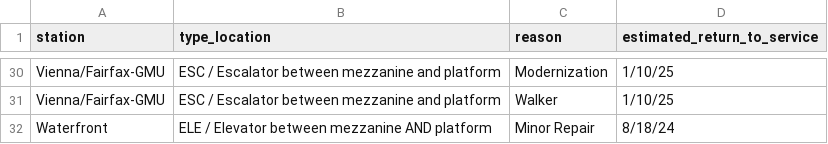
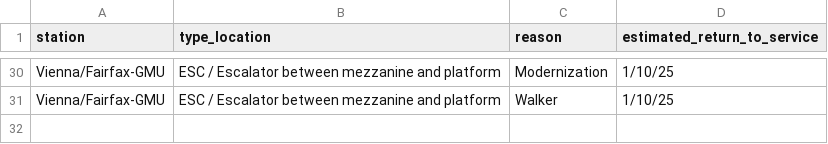
Before and after one commit to erxclau/wmata-elevators-escalators, a CSV file: outages.csv, drawn as a sheet; only a part is shown, gaps mark what is left out.

```diff
--- a/outages.csv
+++ b/outages.csv
@@ -31,2 +31 @@ Vienna/Fairfax-GMU,ESC / Escalator between mezzanine and platform,Modernization,
 Vienna/Fairfax-GMU,ESC / Escalator between mezzanine and platform,Walker,1/10/25
-Waterfront,ELE / Elevator between mezzanine AND platform,Minor Repair,8/18/24
```
